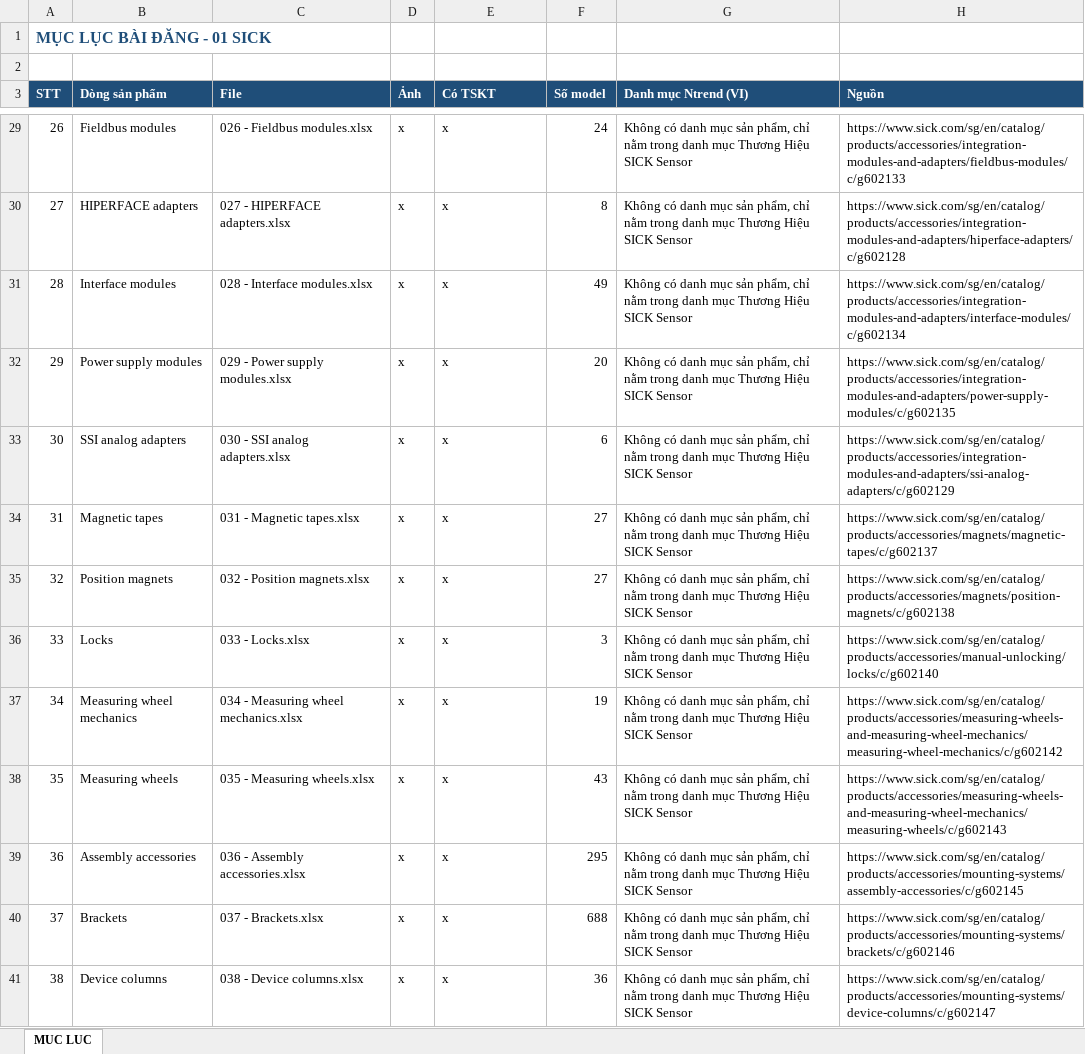
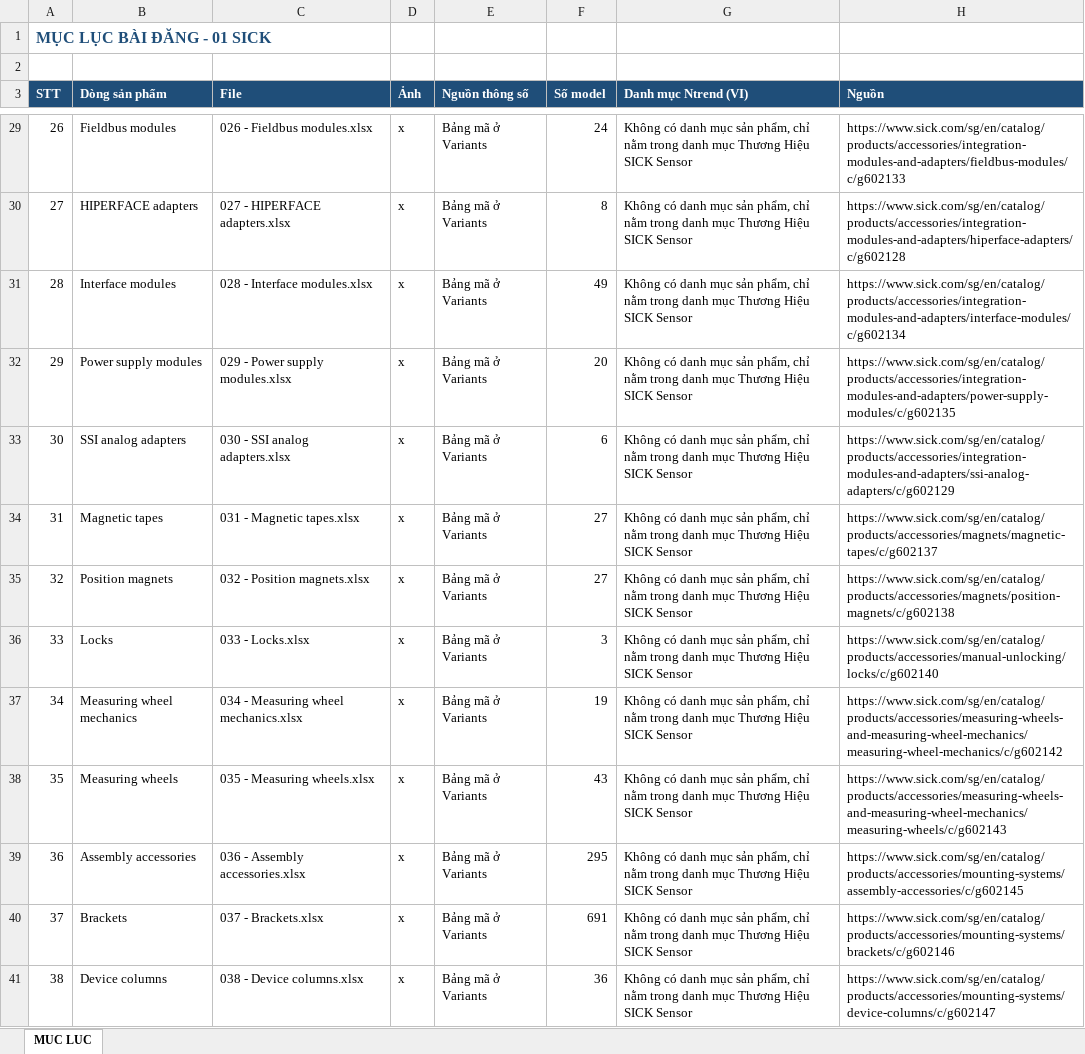
Before and after one commit to manhhh1108/crawls, an Excel workbook: data/Noi dung SICK/00 MUC LUC.xlsx, sheet MUC LUC, drawn as a sheet; only a part is shown, gaps mark what is left out; values as stored, in another font and other column widths than the file's, no borders; the diff covers the shown part only; the diff names each change by its address in the sheet, - before the commit and + after, or states it on an @@ line.

```diff
--- a/data/Noi dung SICK/00 MUC LUC.xlsx (sheet MUC LUC)
+++ b/data/Noi dung SICK/00 MUC LUC.xlsx (sheet MUC LUC)
-E3: Có TSKT
+E3: Nguồn thông số
-E29:E41 (Nguồn thông số): x
+E29:E41 (Nguồn thông số): Bảng mã ở Variants
-F40 (Số model): 688
+F40 (Số model): 691
```
Also changed, not shown: 637 edited cells elsewhere in this sheet, data/Noi dung SICK/00 CAN SOAT DICH.xlsx, data/SICK - ten dong SP can dich.xlsx, 16 other files.
